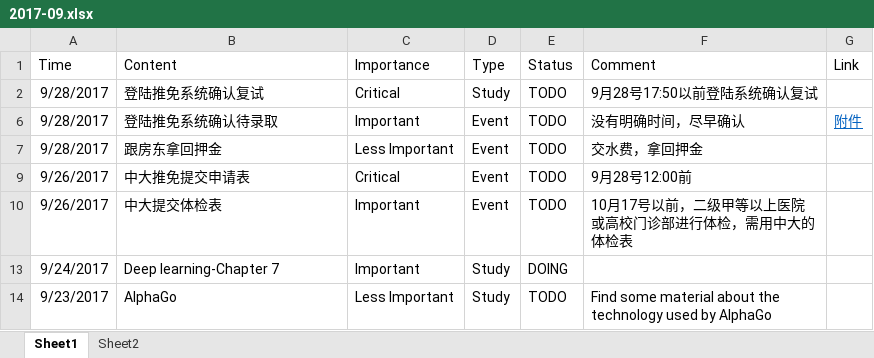
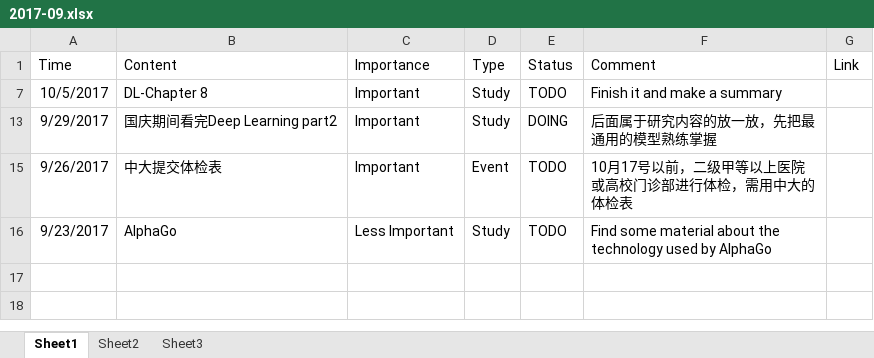
Before and after one commit to Irlyue/onenote, an Excel workbook: 2017-09/2017-09.xlsx, sheet Sheet1, drawn as a sheet; values as stored, in another font and other column widths than the file's, no borders; table styles not drawn; removed rows and columns are numbered as before the commit, all else as after; the diff names each change by its address in the sheet, - before the commit and + after, or states it on an @@ line.

```diff
--- a/2017-09/2017-09.xlsx (sheet Sheet1)
+++ b/2017-09/2017-09.xlsx (sheet Sheet1)
+sheet tab: Sheet3
-row 2: 9/28/2017 | 登陆推免系统确认复试 | Critical | Study | TODO | 9月28号17:50以前登陆系统确认复试
-row 6: 9/28/2017 | 登陆推免系统确认待录取 | Important | Event | TODO | 没有明确时间，尽早确认 | 附件
-row 7: 9/28/2017 | 跟房东拿回押金 | Less Important | Event | TODO | 交水费，拿回押金
-row 9: 9/26/2017 | 中大推免提交申请表 | Critical | Event | TODO | 9月28号12:00前
+row 7: 10/5/2017 | DL-Chapter 8 | Important | Study | TODO | Finish it and make a summary
+row 13: 9/29/2017 | 国庆期间看完Deep Learning part2 | Important | Study | DOING | 后面属于研究内容的放一放，先把最通用的模型熟练掌握
-row 13: 9/24/2017 | Deep learning-Chapter 7 | Important | Study | DOING
```
Also changed, not shown: hidden cells, 1 other file.
